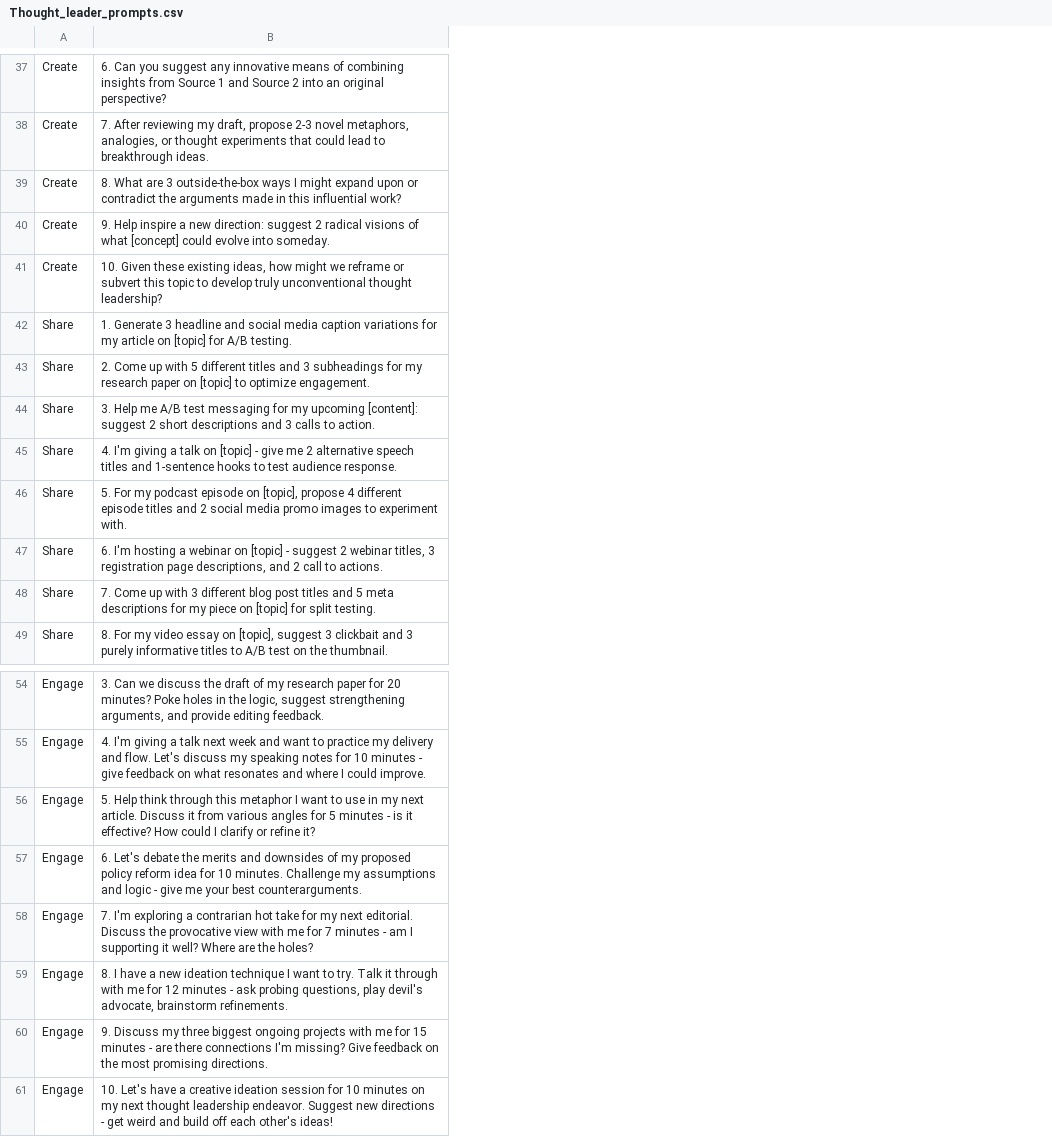
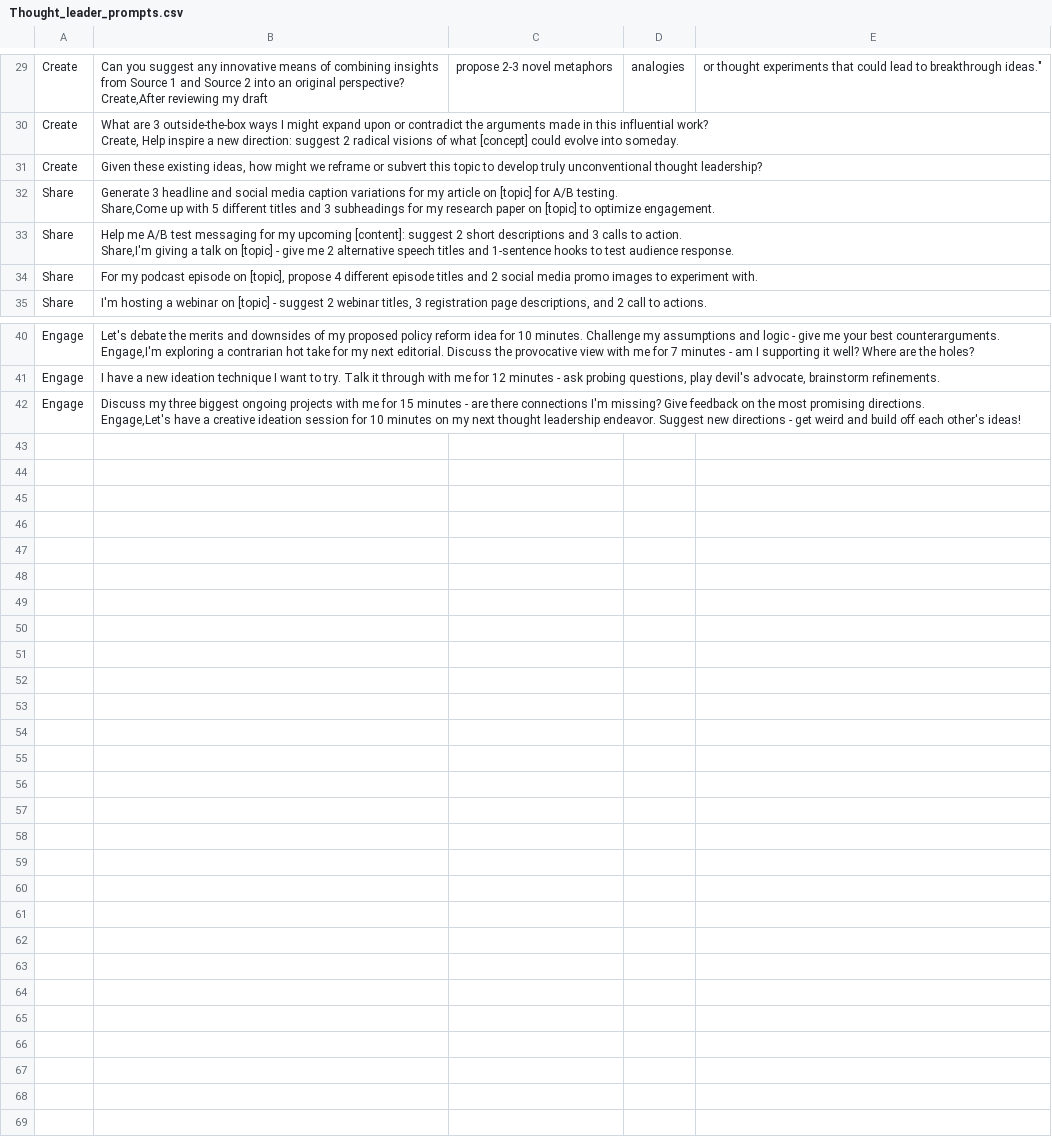
Before and after one commit to pmadhusudhan/share, a CSV file: Thought_leader_prompts.csv, drawn as a sheet; only a part is shown, gaps mark what is left out; removed rows and columns are numbered as before the commit, all else as after; ↵ is a line break in a cell; the diff covers the shown part only; the diff names each change by its address in the sheet, - before the commit and + after, or states it on an @@ line.

Commit message:
Update Thought_leader_prompts.csv

```diff
--- a/Thought_leader_prompts.csv
+++ b/Thought_leader_prompts.csv
-column B, rows 37-39: 6. Can you suggest any innovative means of combining insights from Source 1 and Source 2 into an original perspective? | 7. After reviewing my draft, propose 2-3 novel metaphors, analogies, or thought experiments that could lead to breakthrough ideas. | 8. What are 3 outside-the-box ways I might expand upon or contradict the arguments made in this influential work?; rows 46-49: 5. For my podcast episode on [topic], propose 4 different episode titles and 2 social media promo images to experiment with. | 6. I'm hosting a webinar on [topic] - suggest 2 webinar titles, 3 registration page descriptions, and 2 call to actions. | 7. Come up with 3 different blog post titles and 5 meta descriptions for my piece on [topic] for split testing. | 8. For my video essay on [topic], suggest 3 clickbait and 3 purely informative titles to A/B test on the thumbnail.; rows 54-56: 3. Can we discuss the draft of my research paper for 20 minutes? Poke holes in the logic, suggest strengthening arguments, and provide editing feedback. | 4. I'm giving a talk next week and want to practice my delivery and flow. Let's discuss my speaking notes for 10 minutes - give feedback on what resonates and where I could improve. | 5. Help think through this metaphor I want to use in my next article. Discuss it from various angles for 5 minutes - is it effective? How could I clarify or refine it?
+column B, rows 29-35: Can you suggest any innovative means of combining insights from Source 1 and Source 2 into an original perspective? ↵ Create,After reviewing my draft | What are 3 outside-the-box ways I might expand upon or contradict the arguments made in this influential work? ↵ Create, Help inspire a new direction: suggest 2 radical visions of what [concept] could evolve into someday. | Given these existing ideas, how might we reframe or subvert this topic to develop truly unconventional thought leadership? | Generate 3 headline and social media caption variations for my article on [topic] for A/B testing. ↵ Share,Come up with 5 different titles and 3 subheadings for my research paper on [topic] to optimize engagement. | Help me A/B test messaging for my upcoming [content]: suggest 2 short descriptions and 3 calls to action. ↵ Share,I'm giving a talk on [topic] - give me 2 alternative speech titles and 1-sentence hooks to test audience response. | For my podcast episode on [topic], propose 4 different episode titles and 2 social media promo images to experiment with. | I'm hosting a webinar on [topic] - suggest 2 webinar titles, 3 registration page descriptions, and 2 call to actions.; rows 40-42: Let's debate the merits and downsides of my proposed policy reform idea for 10 minutes. Challenge my assumptions and logic - give me your best counterarguments. ↵ Engage,I'm exploring a contrarian hot take for my next editorial. Discuss the provocative view with me for 7 minutes - am I supporting it well? Where are the holes? | I have a new ideation technique I want to try. Talk it through with me for 12 minutes - ask probing questions, play devil's advocate, brainstorm refinements. | Discuss my three biggest ongoing projects with me for 15 minutes - are there connections I'm missing? Give feedback on the most promising directions. ↵ Engage,Let's have a creative ideation session for 10 minutes on my next thought leadership endeavor. Suggest new directions - get weird and build off each other's ideas!
+column C, row 29: propose 2-3 novel metaphors
+column D, row 29: analogies
+column E, row 29: or thought experiments that could lead to breakthrough ideas."
-row 40: Create | 9. Help inspire a new direction: suggest 2 radical visions of what [concept] could evolve into someday.
-row 41: Create | 10. Given these existing ideas, how might we reframe or subvert this topic to develop truly unconventional thought leadership?
-row 42: Share | 1. Generate 3 headline and social media caption variations for my article on [topic] for A/B testing.
-row 43: Share | 2. Come up with 5 different titles and 3 subheadings for my research paper on [topic] to optimize engagement.
-row 44: Share | 3. Help me A/B test messaging for my upcoming [content]: suggest 2 short descriptions and 3 calls to action.
-row 45: Share | 4. I'm giving a talk on [topic] - give me 2 alternative speech titles and 1-sentence hooks to test audience response.
-row 57: Engage | 6. Let's debate the merits and downsides of my proposed policy reform idea for 10 minutes. Challenge my assumptions and logic - give me your best counterarguments.
-row 58: Engage | 7. I'm exploring a contrarian hot take for my next editorial. Discuss the provocative view with me for 7 minutes - am I supporting it well? Where are the holes?
-row 59: Engage | 8. I have a new ideation technique I want to try. Talk it through with me for 12 minutes - ask probing questions, play devil's advocate, brainstorm refinements.
-row 60: Engage | 9. Discuss my three biggest ongoing projects with me for 15 minutes - are there connections I'm missing? Give feedback on the most promising directions.
-row 61: Engage | 10. Let's have a creative ideation session for 10 minutes on my next thought leadership endeavor. Suggest new directions - get weird and build off each other's ideas!
```
Also changed, not shown: 8 removed rows and 6 edited cells elsewhere in this file.
